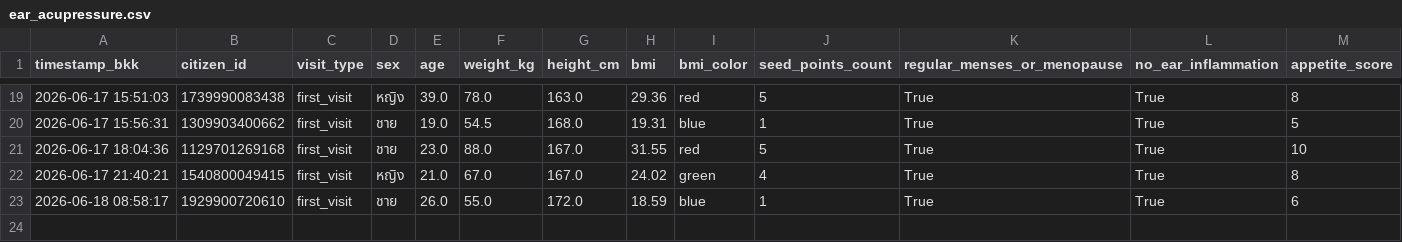
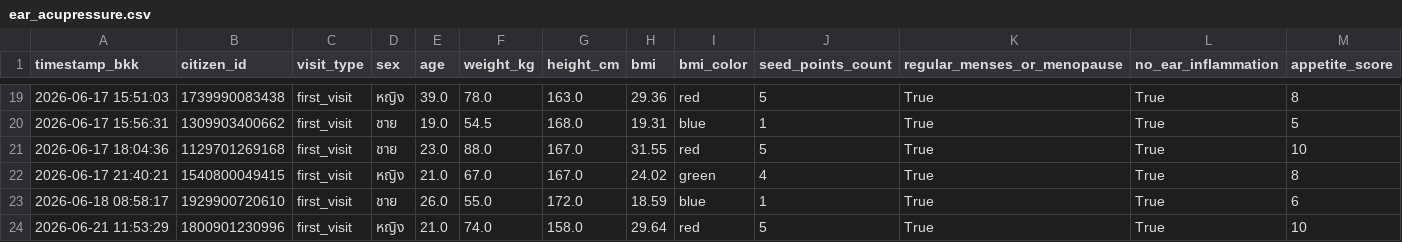
Before and after one commit to PythonianSt/Ear, a CSV file: ear_acupressure.csv, drawn as a sheet; only a part is shown, gaps mark what is left out; rows hold the shown columns only; the diff names each change by its address in the sheet, - before the commit and + after, or states it on an @@ line.

Commit message:
Update auricular acupressure CSV 2026-06-21 11:53:29

```diff
--- a/ear_acupressure.csv
+++ b/ear_acupressure.csv
+row 24: 2026-06-21 11:53:29 | 1800901230996 | first_visit | หญิง | 21.0 | 74.0 | 158.0 | 29.64 | red | 5 | True | True | 10
```
